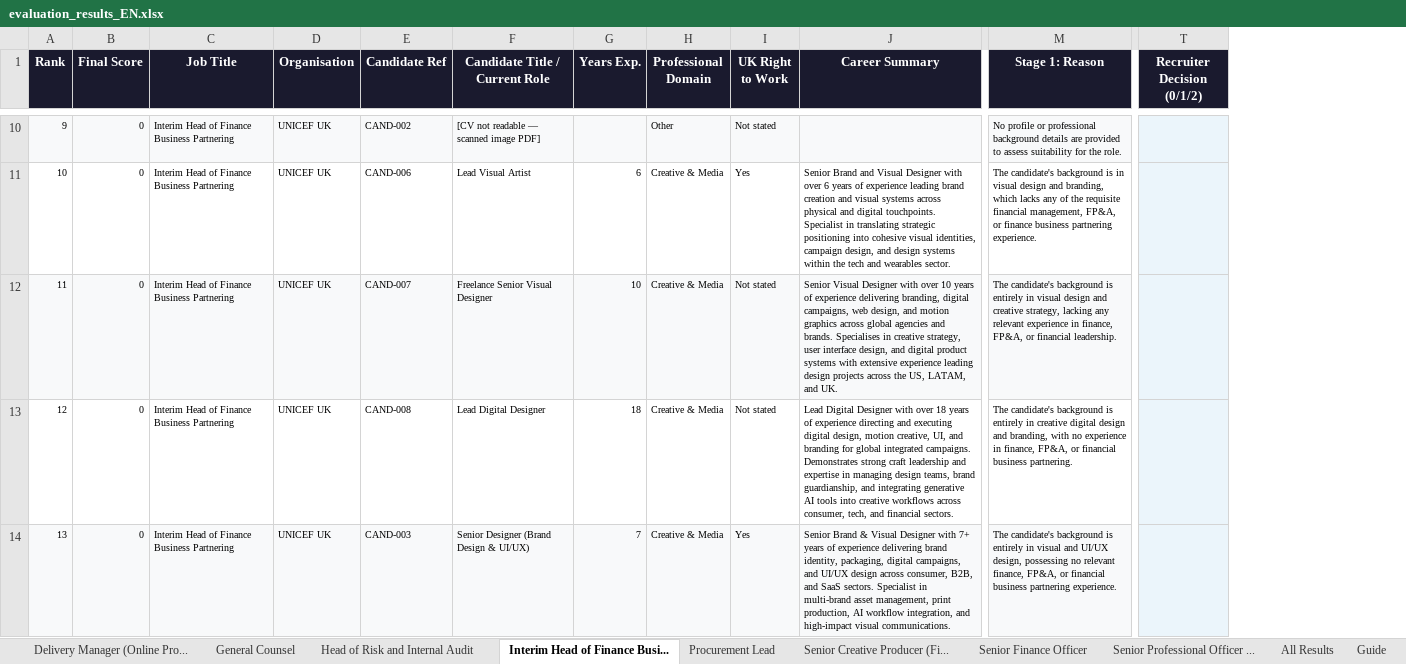
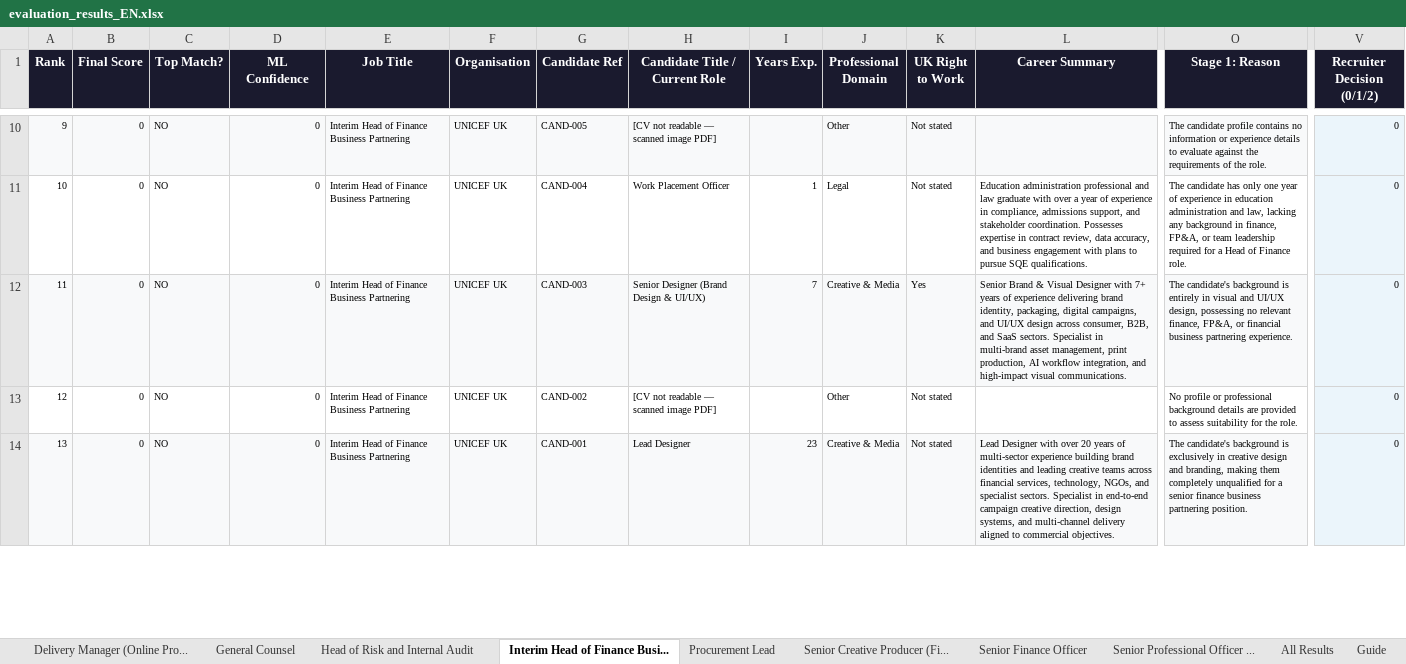
Before and after one commit to Davudinho/AI-matching, an Excel workbook: docs/evaluation_results_EN.xlsx, sheet Interim Head of Finance Busi..., drawn as a sheet; only a part is shown, gaps mark what is left out; values as stored, in another font and other column widths than the file's, no borders; addresses are those after the commit; the diff covers the shown part only; the diff names each change by its address in the sheet, - before the commit and + after, or states it on an @@ line.

Commit message:
feat(ml): implement ML calibration model, role thresholds, and implicit feedback architecture

```diff
--- a/docs/evaluation_results_EN.xlsx (sheet Interim Head of Finance Busi...)
+++ b/docs/evaluation_results_EN.xlsx (sheet Interim Head of Finance Busi...)
+column C (Top Match?), rows 10-14: all NO
+column D (ML Confidence), rows 10-14: all 0
-G10 (Candidate Ref): CAND-002
+G10 (Candidate Ref): CAND-005
-O10 (Stage 1: Reason): No profile or professional background details are provided to assess suitability for the role.
+O10 (Stage 1: Reason): The candidate profile contains no information or experience details to evaluate against the requirements of the role.
-V10:V14 (Recruiter Decision (0/1/2)): (empty)
+V10:V14 (Recruiter Decision (0/1/2)): 0
-G11 (Candidate Ref): CAND-006
+G11 (Candidate Ref): CAND-004
-H11 (Candidate Title / Current Role): Lead Visual Artist
+H11 (Candidate Title / Current Role): Work Placement Officer
-I11 (Years Exp.): 6
+I11 (Years Exp.): 1
-J11 (Professional Domain): Creative & Media
+J11 (Professional Domain): Legal
-K11 (UK Right to Work): Yes
+K11 (UK Right to Work): Not stated
-L11 (Career Summary): Senior Brand and Visual Designer with over 6 years of experience leading brand creation and visual systems across physical and digital touchpoints. Specialist in translating strategic positioning into cohesive visual identities, campaign design, and design systems within the tech and wearables sector.
+L11 (Career Summary): Education administration professional and law graduate with over a year of experience in compliance, admissions support, and stakeholder coordination. Possesses expertise in contract review, data accuracy, and business engagement with plans to pursue SQE qualifications.
-O11 (Stage 1: Reason): The candidate's background is in visual design and branding, which lacks any of the requisite financial management, FP&A, or finance business partnering experience.
+O11 (Stage 1: Reason): The candidate has only one year of experience in education administration and law, lacking any background in finance, FP&A, or team leadership required for a Head of Finance role.
-G12 (Candidate Ref): CAND-007
+G12 (Candidate Ref): CAND-003
-H12 (Candidate Title / Current Role): Freelance Senior Visual Designer
+H12 (Candidate Title / Current Role): Senior Designer (Brand Design & UI/UX)
-I12 (Years Exp.): 10
+I12 (Years Exp.): 7
-K12 (UK Right to Work): Not stated
+K12 (UK Right to Work): Yes
-L12 (Career Summary): Senior Visual Designer with over 10 years of experience delivering branding, digital campaigns, web design, and motion graphics across global agencies and brands. Specialises in creative strategy, user interface design, and digital product systems with extensive experience leading design projects across the US, LATAM, and UK.
+L12 (Career Summary): Senior Brand & Visual Designer with 7+ years of experience delivering brand identity, packaging, digital campaigns, and UI/UX design across consumer, B2B, and SaaS sectors. Specialist in multi-brand asset management, print production, AI workflow integration, and high-impact visual communications.
-O12 (Stage 1: Reason): …in visual design and creative strategy, lacking any relevant experience in finance, FP&A, or financial leadership.
+O12 (Stage 1: Reason): …in visual and UI/UX design, possessing no relevant finance, FP&A, or financial business partnering experience.
-G13 (Candidate Ref): CAND-008
+G13 (Candidate Ref): CAND-002
-H13 (Candidate Title / Current Role): Lead Digital Designer
+H13 (Candidate Title / Current Role): [CV not readable — scanned image PDF]
-I13 (Years Exp.): 18
+I13 (Years Exp.): (empty)
-J13 (Professional Domain): Creative & Media
+J13 (Professional Domain): Other
-L13 (Career Summary): Lead Digital Designer with over 18 years of experience directing and executing digital design, motion creative, UI, and branding for global integrated campaigns. Demonstrates strong craft leadership and expertise in managing design teams, brand guardianship, and integrating generative AI tools into creative workflows across consumer, tech, and financial sectors.
+L13 (Career Summary): (empty)
-O13 (Stage 1: Reason): The candidate's background is entirely in creative digital design and branding, with no experience in finance, FP&A, or financial business partnering.
+O13 (Stage 1: Reason): No profile or professional background details are provided to assess suitability for the role.
-G14 (Candidate Ref): CAND-003
+G14 (Candidate Ref): CAND-001
-H14 (Candidate Title / Current Role): Senior Designer (Brand Design & UI/UX)
+H14 (Candidate Title / Current Role): Lead Designer
-I14 (Years Exp.): 7
+I14 (Years Exp.): 23
-K14 (UK Right to Work): Yes
+K14 (UK Right to Work): Not stated
-L14 (Career Summary): Senior Brand & Visual Designer with 7+ years of experience delivering brand identity, packaging, digital campaigns, and UI/UX design across consumer, B2B, and SaaS sectors. Specialist in multi-brand asset management, print production, AI workflow integration, and high-impact visual communications.
+L14 (Career Summary): Lead Designer with over 20 years of multi-sector experience building brand identities and leading creative teams across financial services, technology, NGOs, and specialist sectors. Specialist in end-to-end campaign creative direction, design systems, and multi-channel delivery aligned to commercial objectives.
-O14 (Stage 1: Reason): …background is entirely in visual and UI/UX design, possessing no relevant finance, FP&A, or financial business partnering experience.
+O14 (Stage 1: Reason): …background is exclusively in creative design and branding, making them completely unqualified for a senior finance business partnering position.
```
Also changed, not shown: 90 edited cells elsewhere in this sheet, sheet All Results, sheet Senior Finance Officer, sheet Delivery Manager (Online Pro..., sheet Senior Professional Officer ..., sheet General Counsel, sheet Senior Creative Producer (Fi..., 3 more sheets, 16 other files.
